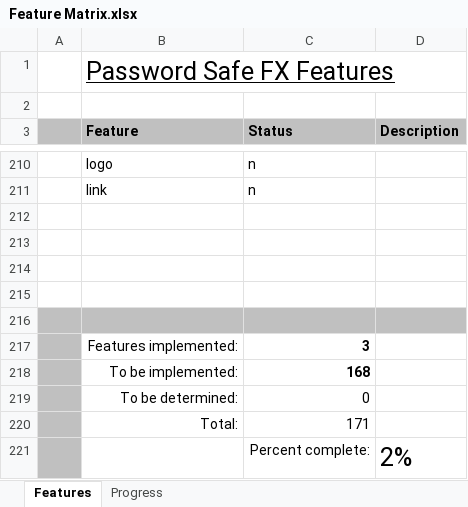
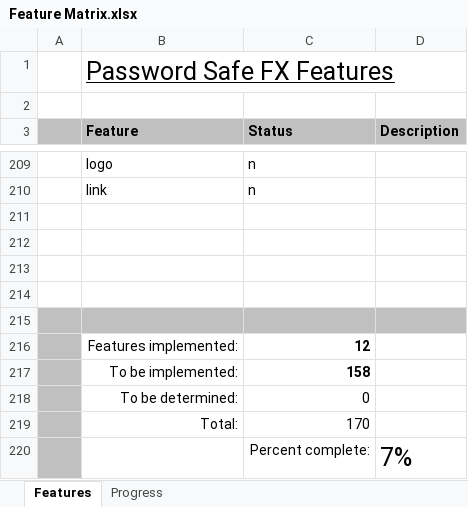
Before and after one commit to andy-goryachev/PasswordSafeFX, an Excel workbook: Feature Matrix.xlsx, sheet Features, drawn as a sheet; only a part is shown, gaps mark what is left out; values as stored, in another font and other column widths than the file's, no borders; conditional formats not drawn; addresses are those after the commit; the diff covers the shown part only; the diff names each change by its address in the sheet, - before the commit and + after, or states it on an @@ line.

```diff
--- a/Feature Matrix.xlsx (sheet Features)
+++ b/Feature Matrix.xlsx (sheet Features)
-C216 (Status): 3
+C216 (Status): 12
-C217 (Status): 168
+C217 (Status): 158
-C219 (Status): 171
+C219 (Status): 170
-D220 (Description): 2%
+D220 (Description): 7%
```
Also changed, not shown: 1 added row, 2 removed rows, 1 moved row and 8 edited cells elsewhere in this sheet, sheet Progress, formulas that keep their value, charts or pictures, 6 other files.
